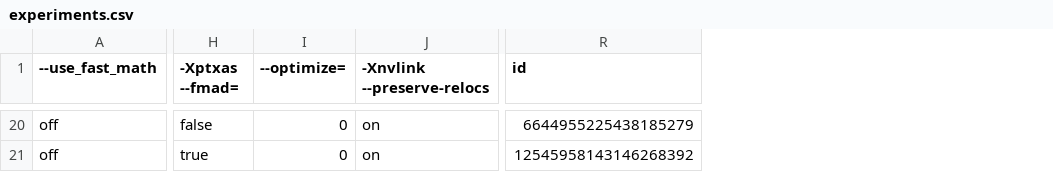
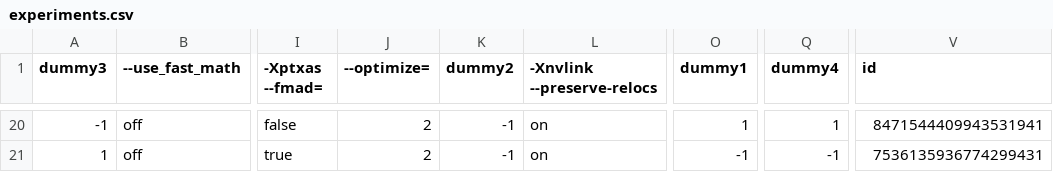
Before and after one commit to phrb/autotuning_screening_experiment, a CSV file: data/3_replications/experiments.csv, drawn as a sheet; only a part is shown, gaps mark what is left out; addresses are those after the commit; the diff covers the shown part only; the diff names each change by its address in the sheet, - before the commit and + after, or states it on an @@ line.

```diff
--- a/data/3_replications/experiments.csv
+++ b/data/3_replications/experiments.csv
+column A (dummy3), rows 20-21: -1 | 1
+column K (dummy2), rows 20-21: -1 | -1
+column O (dummy1), rows 20-21: 1 | -1
+column Q (dummy4), rows 20-21: 1 | -1
-J20:J21 (--optimize=): 0
+J20:J21 (--optimize=): 2
-V20 (id): 6644955225438185279
+V20 (id): 8471544409943531941
-V21 (id): 12545958143146268392
+V21 (id): 7536135936774299431
```
Also changed, not shown: 36 edited cells elsewhere in this file, data/3_replications/factors.csv, data/3_replications/results.csv, 5 other files.
